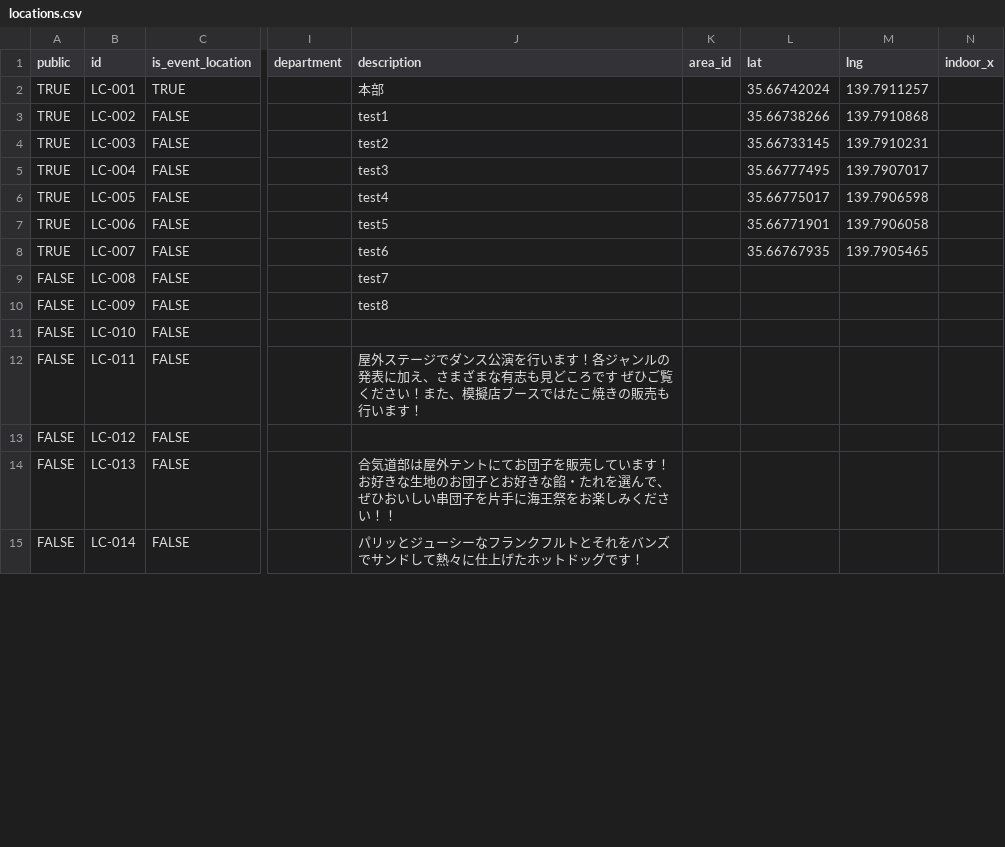
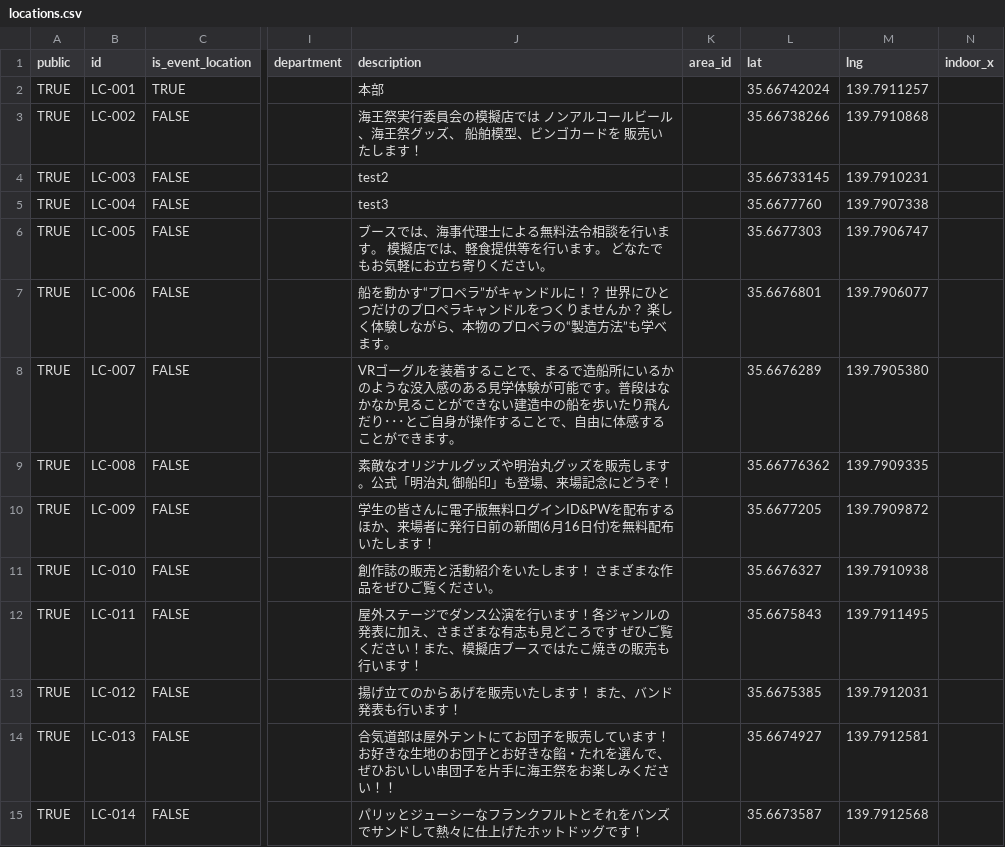
Before and after one commit to nepp-tumsat/kaiousai_app_2026, a CSV file: scripts/sources/csv/locations.csv, drawn as a sheet; only a part is shown, gaps mark what is left out; the diff covers the shown part only; the diff names each change by its address in the sheet, - before the commit and + after, or states it on an @@ line.

Commit message:
update data

```diff
--- a/scripts/sources/csv/locations.csv
+++ b/scripts/sources/csv/locations.csv
-J3 (description): test1
+J3 (description): 海王祭実行委員会の模擬店では ノンアルコールビール、海王祭グッズ、 船舶模型、ビンゴカードを 販売いたします！
-L5 (lat): 35.66777495
+L5 (lat): 35.6677760
-M5 (lng): 139.7907017
+M5 (lng): 139.7907338
-J6 (description): test4
+J6 (description): ブースでは、海事代理士による無料法令相談を行います。 模擬店では、軽食提供等を行います。 どなたでもお気軽にお立ち寄りください。
-L6 (lat): 35.66775017
+L6 (lat): 35.6677303
-M6 (lng): 139.7906598
+M6 (lng): 139.7906747
-J7 (description): test5
+J7 (description): 船を動かす“プロペラ”がキャンドルに！？ 世界にひとつだけのプロペラキャンドルをつくりませんか？ 楽しく体験しながら、本物のプロペラの“製造方法”も学べます。
-L7 (lat): 35.66771901
+L7 (lat): 35.6676801
-M7 (lng): 139.7906058
+M7 (lng): 139.7906077
-J8 (description): test6
+J8 (description): VRゴーグルを装着することで、まるで造船所にいるかのような没入感のある見学体験が可能です。普段はなかなか見ることができない建造中の船を歩いたり飛んだり･･･とご自身が操作することで、自由に体感することができます。
-L8 (lat): 35.66767935
+L8 (lat): 35.6676289
-M8 (lng): 139.7905465
+M8 (lng): 139.7905380
-A9:A15 (public): FALSE
+A9:A15 (public): TRUE
-J9 (description): test7
+J9 (description): 素敵なオリジナルグッズや明治丸グッズを販売します。公式「明治丸 御船印」も登場、来場記念にどうぞ！
-L9 (lat): (empty)
+L9 (lat): 35.66776362
-M9 (lng): (empty)
+M9 (lng): 139.7909335
-J10 (description): test8
+J10 (description): 学生の皆さんに電子版無料ログインID&PWを配布するほか、来場者に発行日前の新聞(6月16日付)を無料配布いたします！
-L10 (lat): (empty)
+L10 (lat): 35.6677205
-M10 (lng): (empty)
+M10 (lng): 139.7909872
-J11 (description): (empty)
+J11 (description): 創作誌の販売と活動紹介をいたします！ さまざまな作品をぜひご覧ください。
-L11 (lat): (empty)
+L11 (lat): 35.6676327
-M11 (lng): (empty)
+M11 (lng): 139.7910938
-L12 (lat): (empty)
+L12 (lat): 35.6675843
-M12 (lng): (empty)
+M12 (lng): 139.7911495
-J13 (description): (empty)
+J13 (description): 揚げ立てのからあげを販売いたします！ また、バンド発表も行います！
-L13 (lat): (empty)
+L13 (lat): 35.6675385
-M13 (lng): (empty)
+M13 (lng): 139.7912031
-L14 (lat): (empty)
+L14 (lat): 35.6674927
-M14 (lng): (empty)
+M14 (lng): 139.7912581
-L15 (lat): (empty)
+L15 (lat): 35.6673587
-M15 (lng): (empty)
+M15 (lng): 139.7912568
```
Also changed, not shown: 10 removed rows and 64 edited cells elsewhere in this file, scripts/sources/csv/events.csv, 12 other files.
